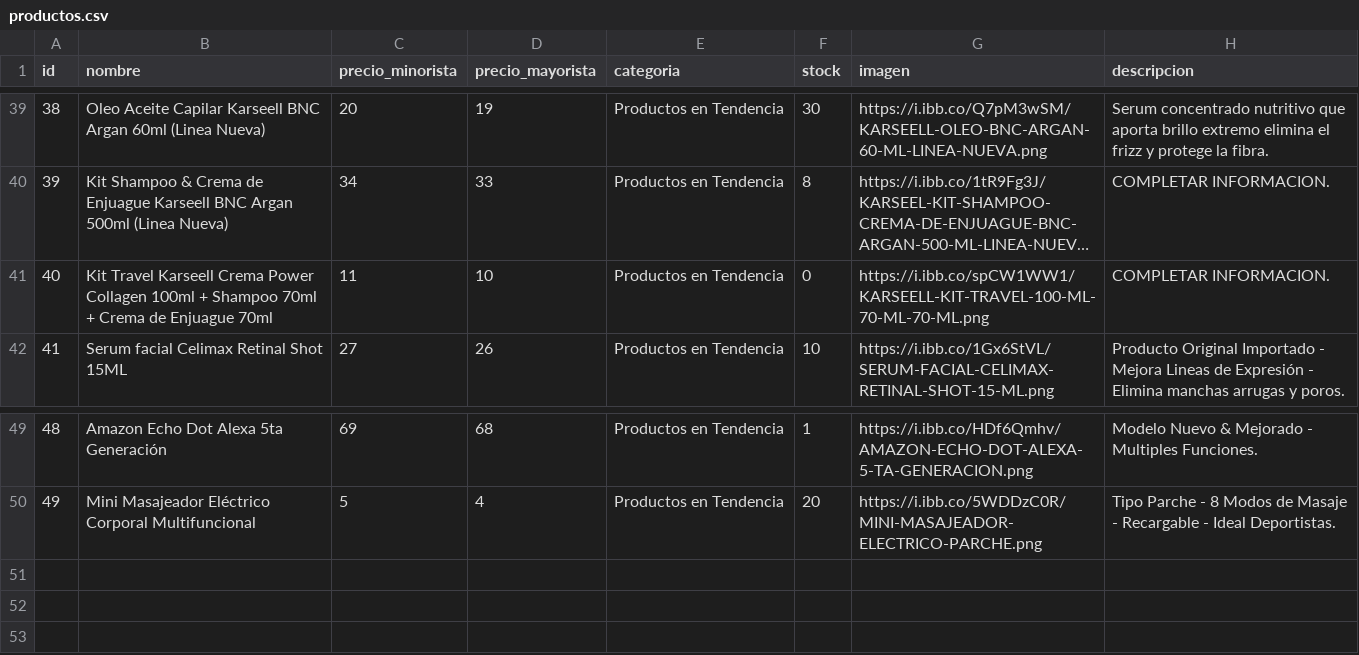
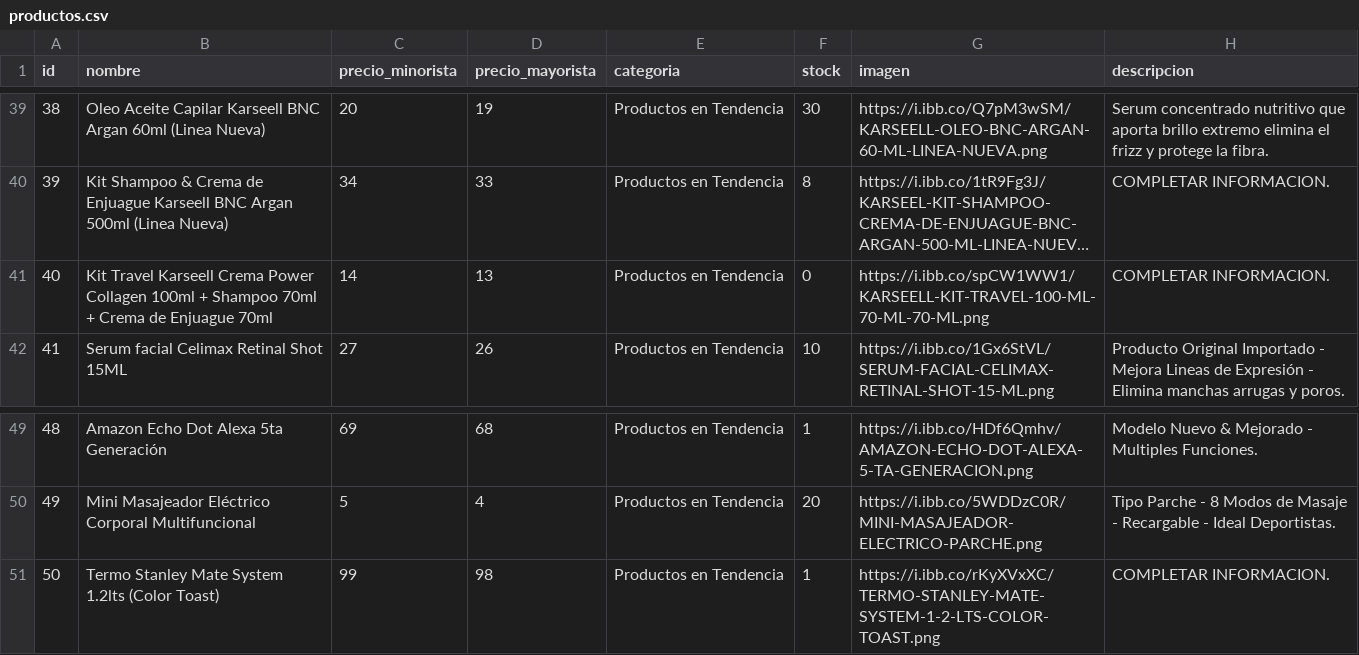
Before and after one commit to tevo-mdp/prueba_caipser, a CSV file: productos.csv, drawn as a sheet; only a part is shown, gaps mark what is left out; long unchanged cells end in …; the diff names each change by its address in the sheet, - before the commit and + after, or states it on an @@ line.

Commit message:
Update productos.csv with new product entries

```diff
--- a/productos.csv
+++ b/productos.csv
-C41 (precio_minorista): 11
+C41 (precio_minorista): 14
-D41 (precio_mayorista): 10
+D41 (precio_mayorista): 13
+row 51: 50 | Termo Stanley Mate System 1.2lts (Color Toast) | 99 | 98 | Productos en Tendencia | 1 | https://i.ibb.co/rKyXVxXC/TERMO-STANLEY-MATE-SYSTEM-1-2-LTS-COLOR-TOAST.png | COMPLETAR INFORMACION.
```
